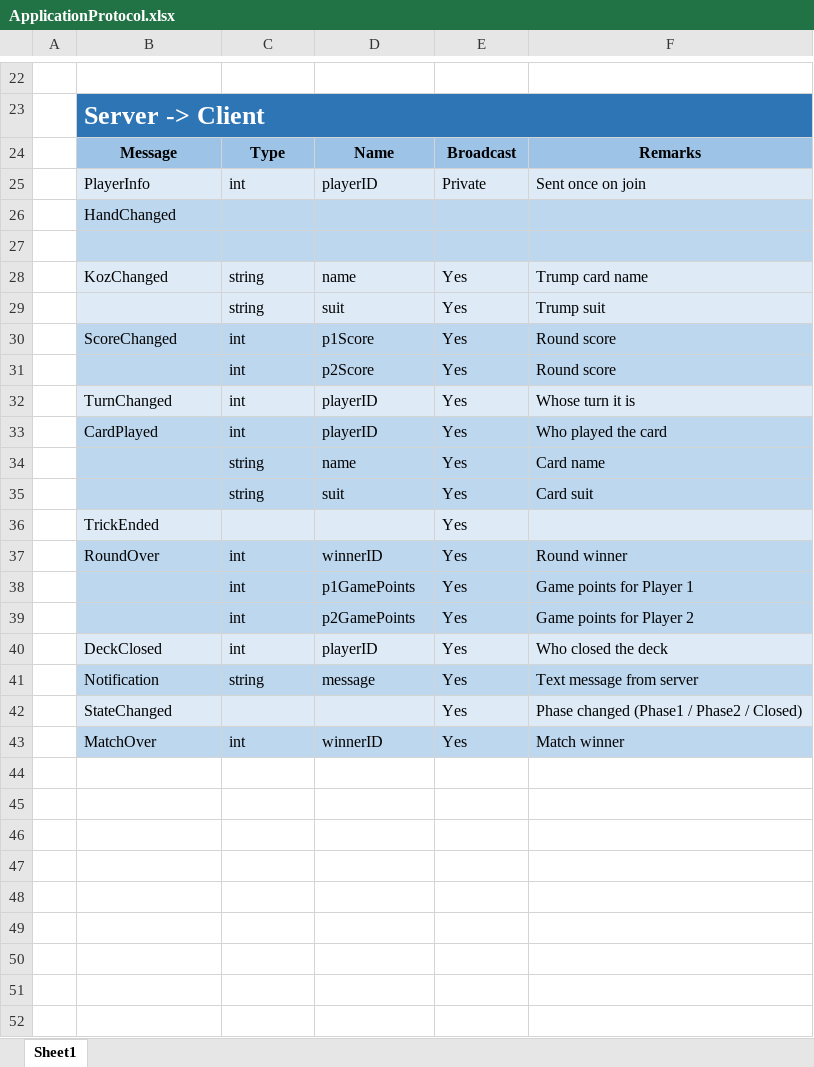
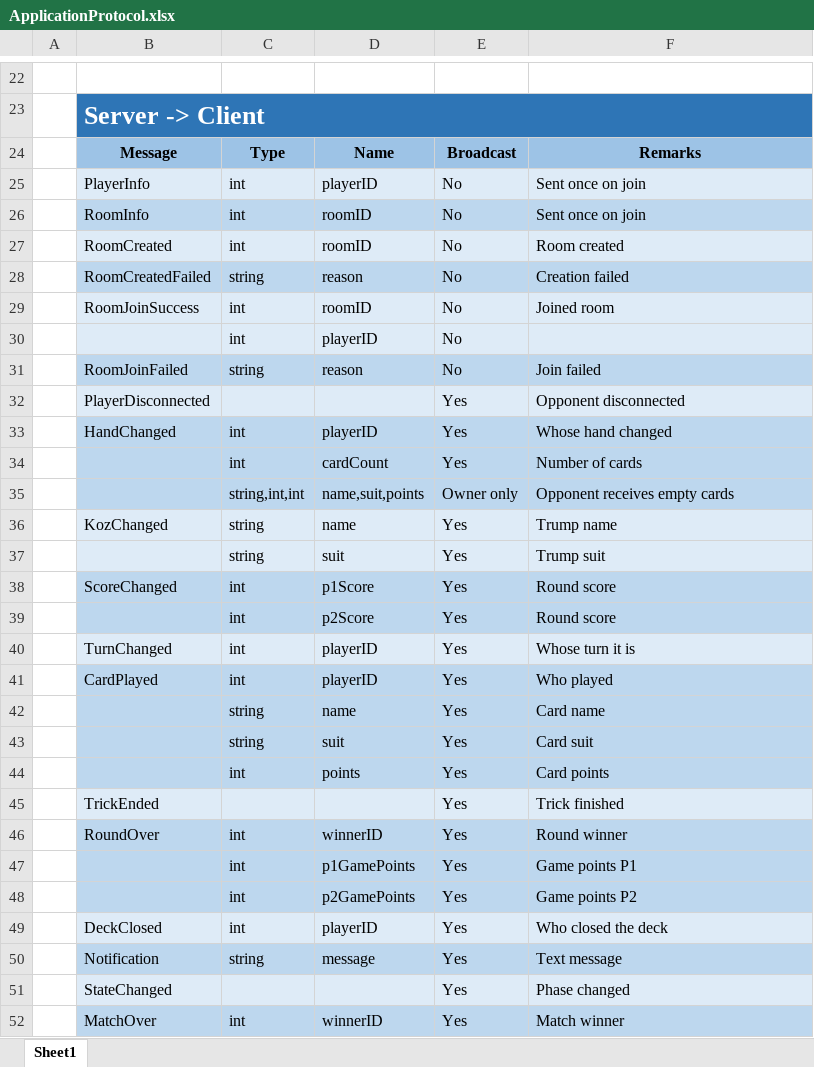
Before and after one commit to PCx200/Santase, an Excel workbook: Protocol/ApplicationProtocol.xlsx, sheet Sheet1, drawn as a sheet; only a part is shown, gaps mark what is left out; values as stored, in another font and other column widths than the file's, no borders; removed rows and columns are numbered as before the commit, all else as after; the diff covers the shown part only; the diff names each change by its address in the sheet, - before the commit and + after, or states it on an @@ line.

Commit message:
Protocol fixed

```diff
--- a/Protocol/ApplicationProtocol.xlsx (sheet Sheet1)
+++ b/Protocol/ApplicationProtocol.xlsx (sheet Sheet1)
-E25: Private
+E25: No
-row 26:  | HandChanged
-row 26: (empty)
+row 26:  | RoomInfo | int | roomID | No | Sent once on join
+row 27:  | RoomCreated | int | roomID | No | Room created
+row 28:  | RoomCreatedFailed | string | reason | No | Creation failed
+row 29:  | RoomJoinSuccess | int | roomID | No | Joined room
+row 30:  |  | int | playerID | No
+row 31:  | RoomJoinFailed | string | reason | No | Join failed
+row 32:  | PlayerDisconnected |  |  | Yes | Opponent disconnected
+row 33:  | HandChanged | int | playerID | Yes | Whose hand changed
+row 34:  |  | int | cardCount | Yes | Number of cards
+row 35:  |  | string,int,int | name,suit,points | Owner only | Opponent receives empty cards
-F36: Trump card name
+F36: Trump name
-F41: Who played the card
+F41: Who played
+row 44:  |  | int | points | Yes | Card points
-F45: (empty)
+F45: Trick finished
-F47: Game points for Player 1
+F47: Game points P1
-F48: Game points for Player 2
+F48: Game points P2
-F50: Text message from server
+F50: Text message
-F51: Phase changed (Phase1 / Phase2 / Closed)
+F51: Phase changed
```
Also changed, not shown: 7 added rows, 7 removed rows, 16 edited cells and cell formats elsewhere in this sheet, 1 other file.
